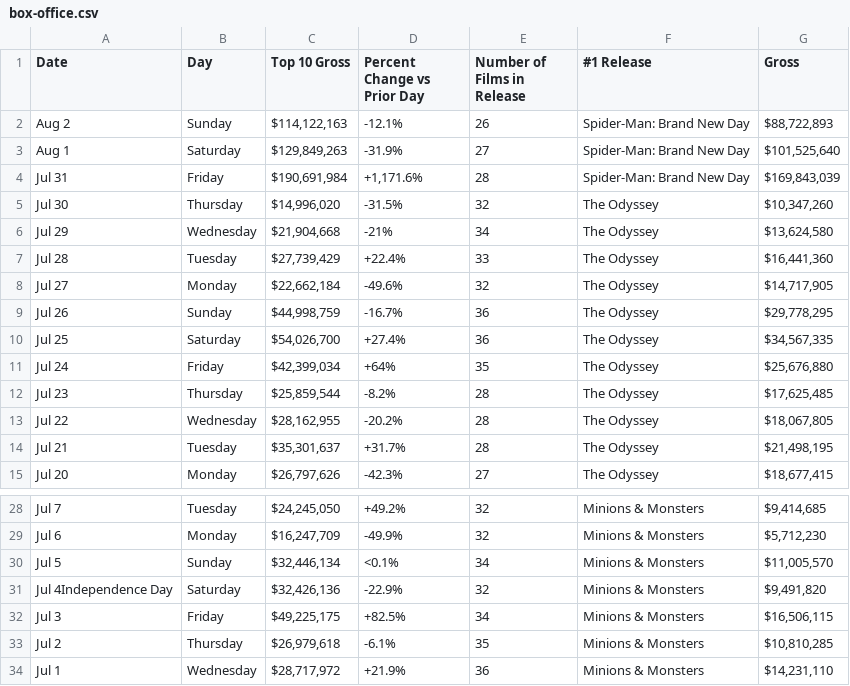
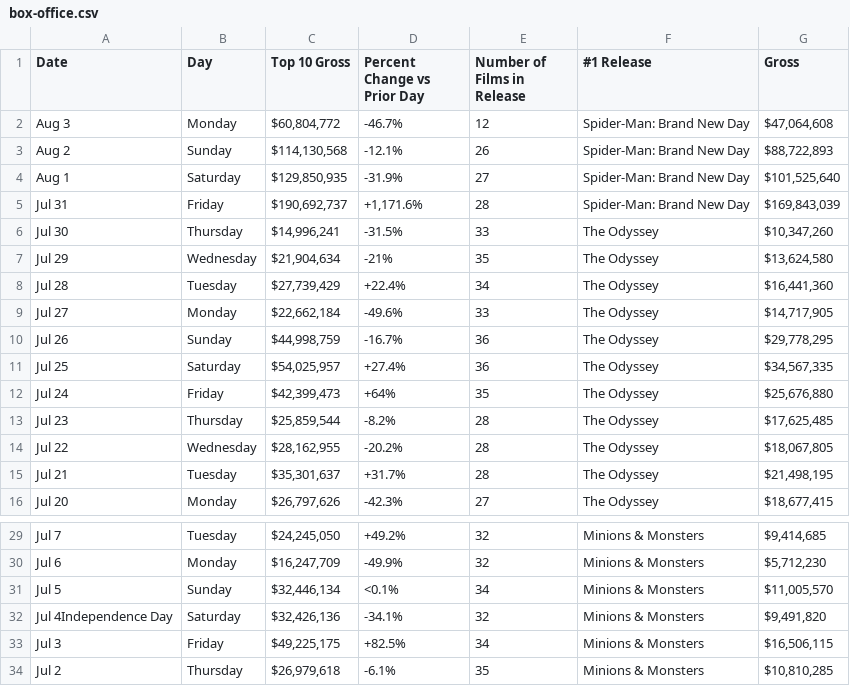
Before and after one commit to kylieklifton/Domestic-US-Box-Office, a CSV file: box-office.csv, drawn as a sheet; only a part is shown, gaps mark what is left out; the shorter side is filled out with more unchanged rows.

```diff
--- a/box-office.csv
+++ b/box-office.csv
@@ -1,12 +1,13 @@
 Date,Day,Top 10 Gross,Percent Change vs Prior Day,Number of Films in Release,#1 Release,Gross
-Aug 2,Sunday,"$114,122,163",-12.1%,26,Spider-Man: Brand New Day,"$88,722,893"
-Aug 1,Saturday,"$129,849,263",-31.9%,27,Spider-Man: Brand New Day,"$101,525,640"
-Jul 31,Friday,"$190,691,984","+1,171.6%",28,Spider-Man: Brand New Day,"$169,843,039"
-Jul 30,Thursday,"$14,996,020",-31.5%,32,The Odyssey,"$10,347,260"
-Jul 29,Wednesday,"$21,904,668",-21%,34,The Odyssey,"$13,624,580"
-Jul 28,Tuesday,"$27,739,429",+22.4%,33,The Odyssey,"$16,441,360"
-Jul 27,Monday,"$22,662,184",-49.6%,32,The Odyssey,"$14,717,905"
+Aug 3,Monday,"$60,804,772",-46.7%,12,Spider-Man: Brand New Day,"$47,064,608"
+Aug 2,Sunday,"$114,130,568",-12.1%,26,Spider-Man: Brand New Day,"$88,722,893"
+Aug 1,Saturday,"$129,850,935",-31.9%,27,Spider-Man: Brand New Day,"$101,525,640"
+Jul 31,Friday,"$190,692,737","+1,171.6%",28,Spider-Man: Brand New Day,"$169,843,039"
+Jul 30,Thursday,"$14,996,241",-31.5%,33,The Odyssey,"$10,347,260"
+Jul 29,Wednesday,"$21,904,634",-21%,35,The Odyssey,"$13,624,580"
+Jul 28,Tuesday,"$27,739,429",+22.4%,34,The Odyssey,"$16,441,360"
+Jul 27,Monday,"$22,662,184",-49.6%,33,The Odyssey,"$14,717,905"
 Jul 26,Sunday,"$44,998,759",-16.7%,36,The Odyssey,"$29,778,295"
-Jul 25,Saturday,"$54,026,700",+27.4%,36,The Odyssey,"$34,567,335"
-Jul 24,Friday,"$42,399,034",+64%,35,The Odyssey,"$25,676,880"
+Jul 25,Saturday,"$54,025,957",+27.4%,36,The Odyssey,"$34,567,335"
+Jul 24,Friday,"$42,399,473",+64%,35,The Odyssey,"$25,676,880"
 Jul 23,Thursday,"$25,859,544",-8.2%,28,The Odyssey,"$17,625,485"
@@ -30,3 +31,3 @@ Jul 6,Monday,"$16,247,709",-49.9%,32,Minions & Monsters,"$5,712,230"
 Jul 5,Sunday,"$32,446,134",<0.1%,34,Minions & Monsters,"$11,005,570"
-Jul 4Independence Day,Saturday,"$32,426,136",-22.9%,32,Minions & Monsters,"$9,491,820"
+Jul 4Independence Day,Saturday,"$32,426,136",-34.1%,32,Minions & Monsters,"$9,491,820"
 Jul 3,Friday,"$49,225,175",+82.5%,34,Minions & Monsters,"$16,506,115"
```
